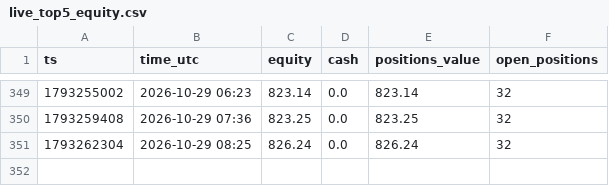
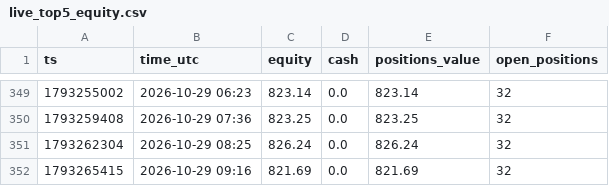
Before and after one commit to Duncan2k04/Polymarket-copybot, a CSV file: data/live_top5_equity.csv, drawn as a sheet; only a part is shown, gaps mark what is left out; the diff names each change by its address in the sheet, - before the commit and + after, or states it on an @@ line.

Commit message:
live run 2026-10-29T09:17Z

```diff
--- a/data/live_top5_equity.csv
+++ b/data/live_top5_equity.csv
+row 352: 1793265415 | 2026-10-29 09:16 | 821.69 | 0.0 | 821.69 | 32
```
Also changed, not shown: data/live_wide_equity.csv, 5 other files.
